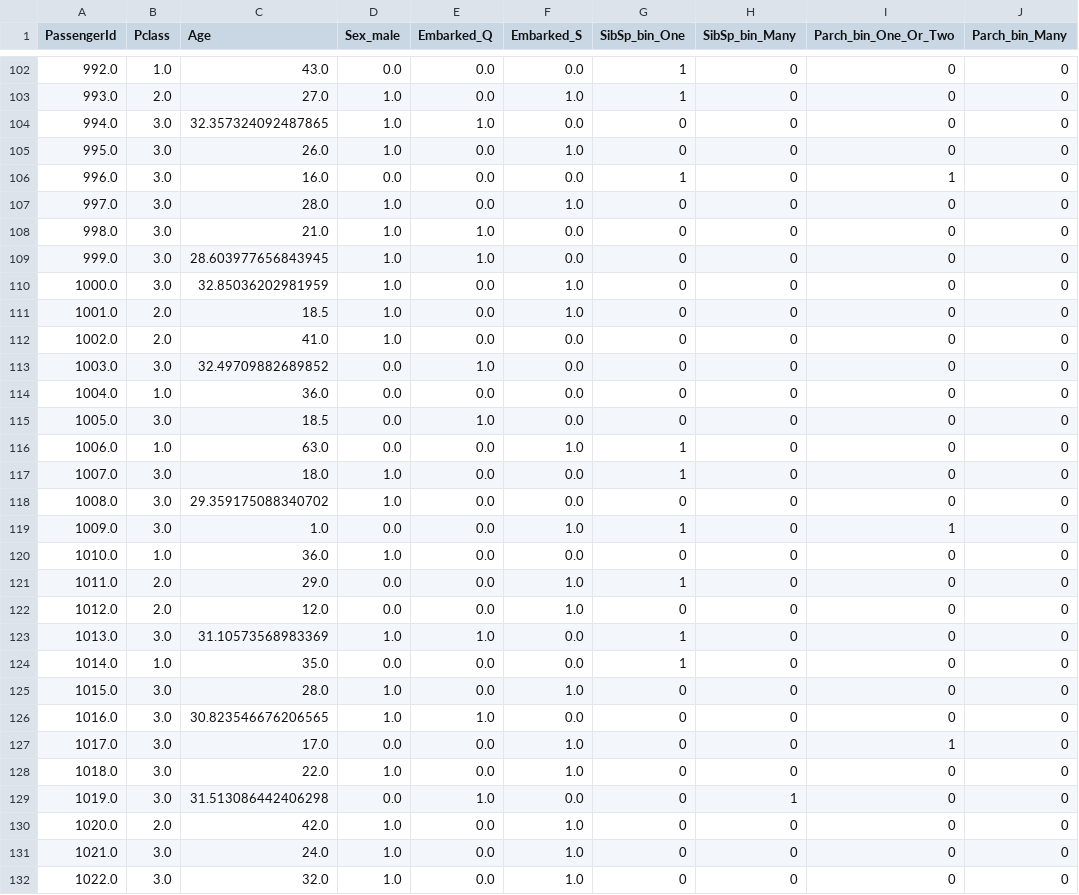
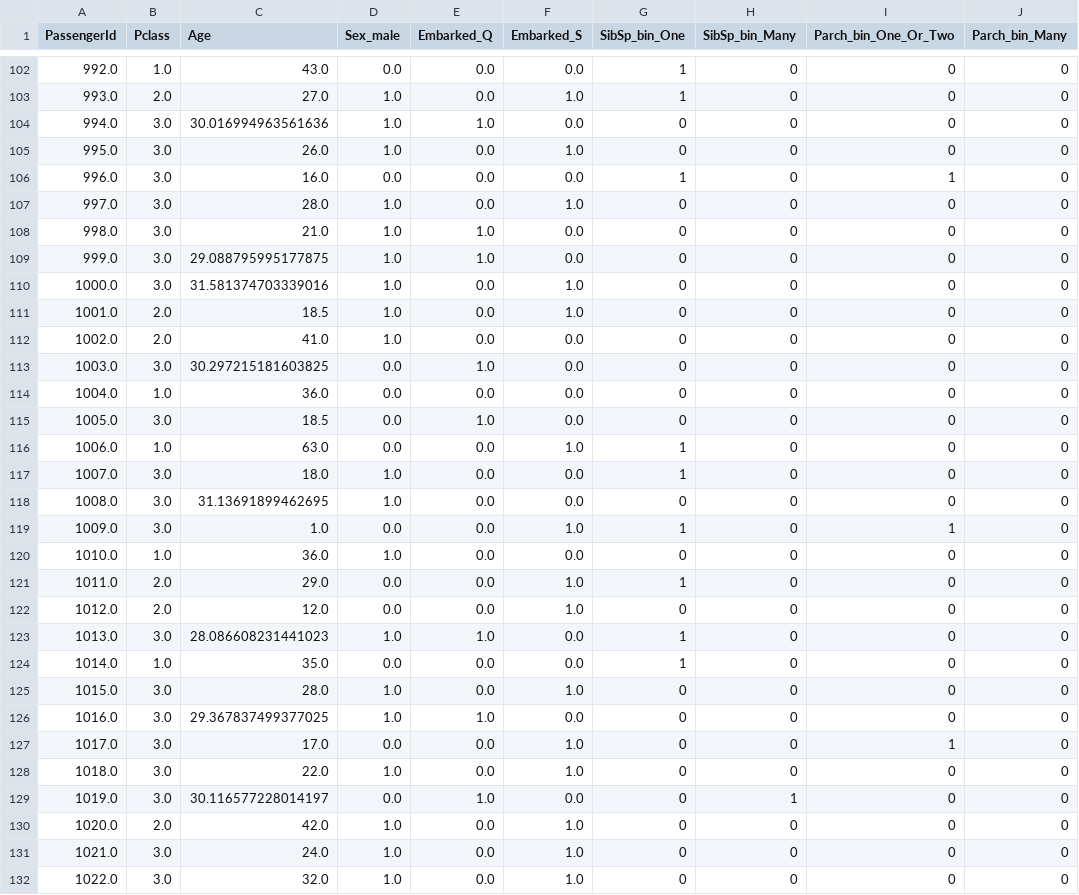
Before and after one commit to xzachx/Kaggle-Titanic, a CSV file: Data/test_clean.csv, drawn as a sheet; only a part is shown, gaps mark what is left out; the diff covers the shown part only.

```diff
--- a/Data/test_clean.csv
+++ b/Data/test_clean.csv
@@ -103,3 +103,3 @@ PassengerId,Pclass,Age,Sex_male,Embarked_Q,Embarked_S,SibSp_bin_One,SibSp_bin_Ma
 993.0,2.0,27.0,1.0,0.0,1.0,1,0,0,0
-994.0,3.0,32.357324092487865,1.0,1.0,0.0,0,0,0,0
+994.0,3.0,30.016994963561636,1.0,1.0,0.0,0,0,0,0
 995.0,3.0,26.0,1.0,0.0,1.0,0,0,0,0
@@ -108,7 +108,7 @@ PassengerId,Pclass,Age,Sex_male,Embarked_Q,Embarked_S,SibSp_bin_One,SibSp_bin_Ma
 998.0,3.0,21.0,1.0,1.0,0.0,0,0,0,0
-999.0,3.0,28.603977656843945,1.0,1.0,0.0,0,0,0,0
-1000.0,3.0,32.85036202981959,1.0,0.0,1.0,0,0,0,0
+999.0,3.0,29.088795995177875,1.0,1.0,0.0,0,0,0,0
+1000.0,3.0,31.581374703339016,1.0,0.0,1.0,0,0,0,0
 1001.0,2.0,18.5,1.0,0.0,1.0,0,0,0,0
 1002.0,2.0,41.0,1.0,0.0,0.0,0,0,0,0
-1003.0,3.0,32.49709882689852,0.0,1.0,0.0,0,0,0,0
+1003.0,3.0,30.297215181603825,0.0,1.0,0.0,0,0,0,0
 1004.0,1.0,36.0,0.0,0.0,0.0,0,0,0,0
@@ -117,3 +117,3 @@ PassengerId,Pclass,Age,Sex_male,Embarked_Q,Embarked_S,SibSp_bin_One,SibSp_bin_Ma
 1007.0,3.0,18.0,1.0,0.0,0.0,1,0,0,0
-1008.0,3.0,29.359175088340702,1.0,0.0,0.0,0,0,0,0
+1008.0,3.0,31.13691899462695,1.0,0.0,0.0,0,0,0,0
 1009.0,3.0,1.0,0.0,0.0,1.0,1,0,1,0
@@ -122,9 +122,9 @@ PassengerId,Pclass,Age,Sex_male,Embarked_Q,Embarked_S,SibSp_bin_One,SibSp_bin_Ma
 1012.0,2.0,12.0,0.0,0.0,1.0,0,0,0,0
-1013.0,3.0,31.10573568983369,1.0,1.0,0.0,1,0,0,0
+1013.0,3.0,28.086608231441023,1.0,1.0,0.0,1,0,0,0
 1014.0,1.0,35.0,0.0,0.0,0.0,1,0,0,0
 1015.0,3.0,28.0,1.0,0.0,1.0,0,0,0,0
-1016.0,3.0,30.823546676206565,1.0,1.0,0.0,0,0,0,0
+1016.0,3.0,29.367837499377025,1.0,1.0,0.0,0,0,0,0
 1017.0,3.0,17.0,0.0,0.0,1.0,0,0,1,0
 1018.0,3.0,22.0,1.0,0.0,1.0,0,0,0,0
-1019.0,3.0,31.513086442406298,0.0,1.0,0.0,0,1,0,0
+1019.0,3.0,30.116577228014197,0.0,1.0,0.0,0,1,0,0
 1020.0,2.0,42.0,1.0,0.0,1.0,0,0,0,0
```
Also changed, not shown: 78 edited cells elsewhere in this file, Data/knn2.csv, Data/logreg1.csv, 4 other files.
